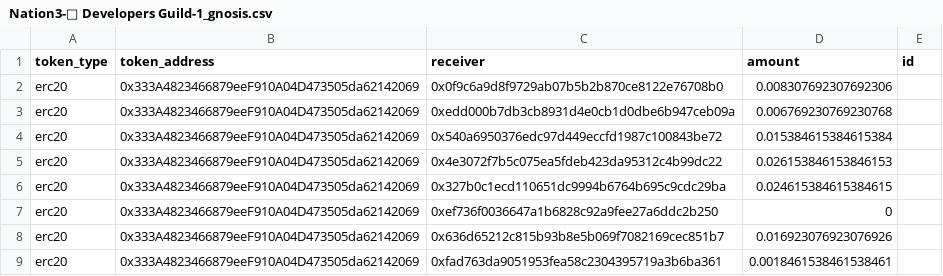
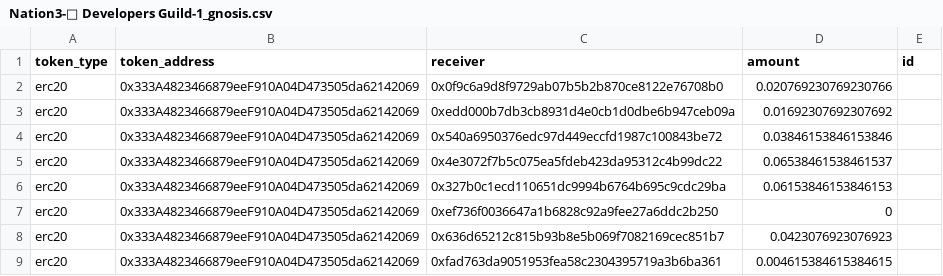
Before and after one commit to nation3/coordinape, a CSV file: coordinape-circles/🧙-developers-guild/Nation3-🧙 Developers Guild-1_gnosis.csv, drawn as a sheet.

Commit message:
chore: set $nation budget for each guild in coordinape (#1)
Set the amount of $NATION budgeted for each guild.

```diff
--- a/coordinape-circles/🧙-developers-guild/Nation3-🧙 Developers Guild-1_gnosis.csv
+++ b/coordinape-circles/🧙-developers-guild/Nation3-🧙 Developers Guild-1_gnosis.csv
@@ -1,9 +1,9 @@
 token_type,token_address,receiver,amount,id
-erc20,0x333A4823466879eeF910A04D473505da62142069,0x0f9c6a9d8f9729ab07b5b2b870ce8122e76708b0,0.008307692307692306,
-erc20,0x333A4823466879eeF910A04D473505da62142069,0xedd000b7db3cb8931d4e0cb1d0dbe6b947ceb09a,0.006769230769230768,
-erc20,0x333A4823466879eeF910A04D473505da62142069,0x540a6950376edc97d449eccfd1987c100843be72,0.015384615384615384,
-erc20,0x333A4823466879eeF910A04D473505da62142069,0x4e3072f7b5c075ea5fdeb423da95312c4b99dc22,0.026153846153846153,
-erc20,0x333A4823466879eeF910A04D473505da62142069,0x327b0c1ecd110651dc9994b6764b695c9cdc29ba,0.024615384615384615,
+erc20,0x333A4823466879eeF910A04D473505da62142069,0x0f9c6a9d8f9729ab07b5b2b870ce8122e76708b0,0.020769230769230766,
+erc20,0x333A4823466879eeF910A04D473505da62142069,0xedd000b7db3cb8931d4e0cb1d0dbe6b947ceb09a,0.01692307692307692,
+erc20,0x333A4823466879eeF910A04D473505da62142069,0x540a6950376edc97d449eccfd1987c100843be72,0.03846153846153846,
+erc20,0x333A4823466879eeF910A04D473505da62142069,0x4e3072f7b5c075ea5fdeb423da95312c4b99dc22,0.06538461538461537,
+erc20,0x333A4823466879eeF910A04D473505da62142069,0x327b0c1ecd110651dc9994b6764b695c9cdc29ba,0.06153846153846153,
 erc20,0x333A4823466879eeF910A04D473505da62142069,0xef736f0036647a1b6828c92a9fee27a6ddc2b250,0,
-erc20,0x333A4823466879eeF910A04D473505da62142069,0x636d65212c815b93b8e5b069f7082169cec851b7,0.016923076923076926,
-erc20,0x333A4823466879eeF910A04D473505da62142069,0xfad763da9051953fea58c2304395719a3b6ba361,0.0018461538461538461,
+erc20,0x333A4823466879eeF910A04D473505da62142069,0x636d65212c815b93b8e5b069f7082169cec851b7,0.0423076923076923,
+erc20,0x333A4823466879eeF910A04D473505da62142069,0xfad763da9051953fea58c2304395719a3b6ba361,0.004615384615384615,
```
Also changed, not shown: coordinape-circles/🚀-growth-guild/Nation3-🚀 Growth Guild-1_disperse.csv, coordinape-circles/🚀-growth-guild/Nation3-🚀 Growth Guild-1_gnosis.csv, 7 other files.
